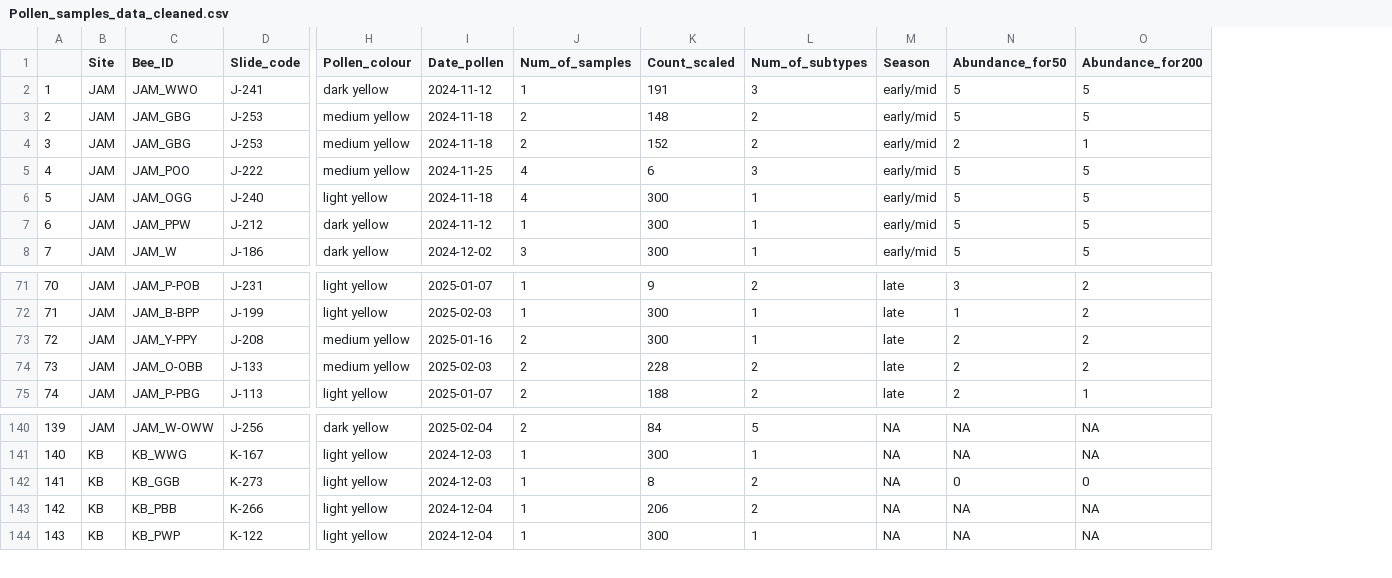
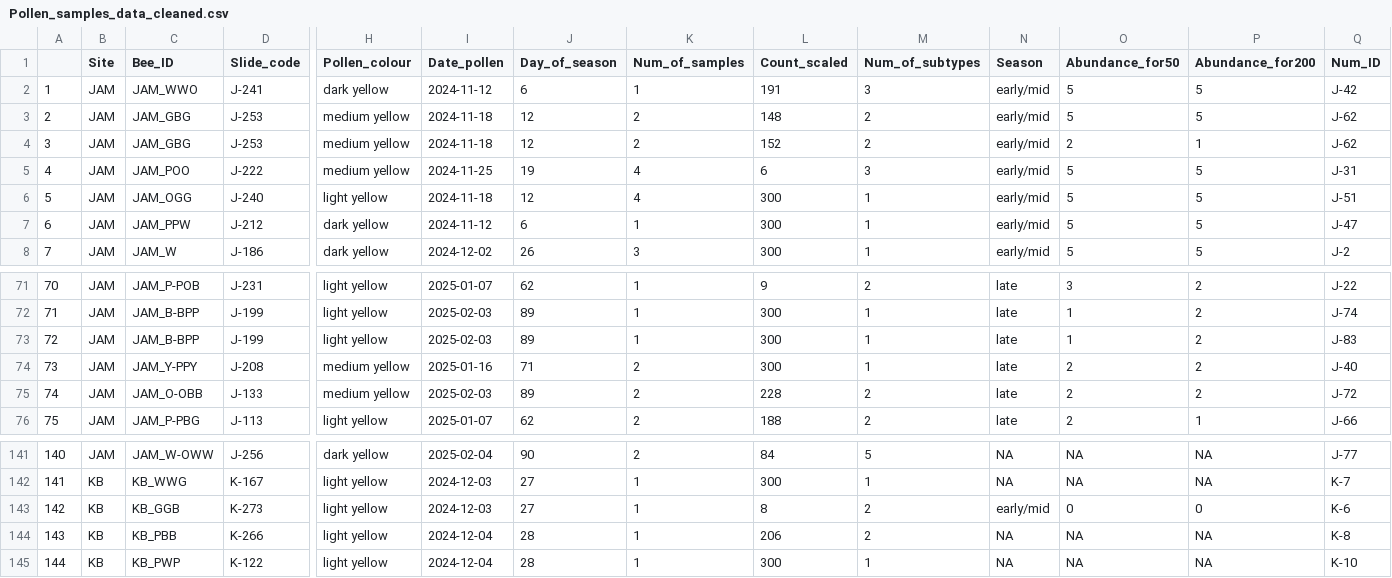
Before and after one commit to TovahKashetsky/sweat_bee_ecology, a CSV file: Data/Pollen_and_Surveys/Pollen_samples_data_cleaned.csv, drawn as a sheet; only a part is shown, gaps mark what is left out; addresses are those after the commit; rows hold the shown columns only; the diff names each change by its address in the sheet, - before the commit and + after, or states it on an @@ line.

```diff
--- a/Data/Pollen_and_Surveys/Pollen_samples_data_cleaned.csv
+++ b/Data/Pollen_and_Surveys/Pollen_samples_data_cleaned.csv
+column J (Day_of_season), rows 2-8: 6 | 12 | 12 | 19 | 12 | 6 | 26; rows 71-72: 62 | 89; rows 74-76: 71 | 89 | 62; rows 141-145: 90 | 27 | 27 | 28 | 28
+column Q (Num_ID), rows 2-8: J-42 | J-62 | J-62 | J-31 | J-51 | J-47 | J-2; rows 71-72: J-22 | J-74; rows 74-76: J-40 | J-72 | J-66; rows 141-145: J-77 | K-7 | K-6 | K-8 | K-10
+row 73: 72 | JAM | JAM_B-BPP | J-199 | light yellow | 2025-02-03 | 89 | 1 | 300 | 1 | late | 1 | 2 | J-83
@@ column A renumbered from row 74 down @@
-N143 (Season): NA
+N143 (Season): early/mid
```
Also changed, not shown: Data/Paint_ID/Paint_IDs_JAM.csv, Data/Pollen_and_Surveys/Floral_surveys.csv, 6 other files.
